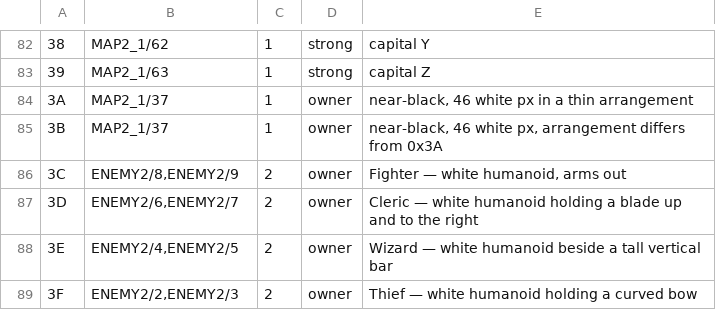
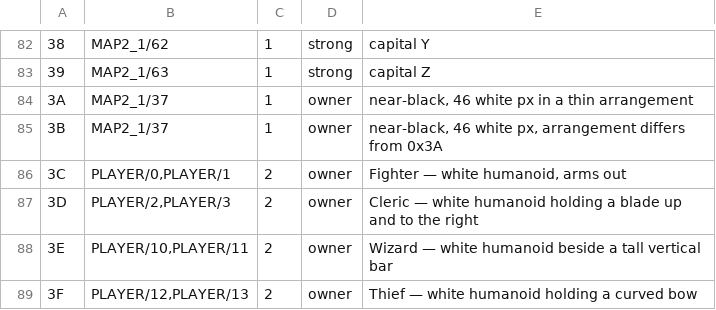
Before and after one commit to sloppy-seconds/ultima2-rebuild, a TSV file: disasm/fmtowns-crosswalk.tsv, drawn as a sheet; only a part is shown, gaps mark what is left out.

Commit message:
FM Towns: avatar art is PLAYER bank, not ENEMY2 creature frames
The status-panel avatar and the player's own map stamp both resolve through
art 60..63 (the player stamp shifted once). The owner mapping sent those to
ENEMY2/8,6,4,2 -- sparse combat sprites, 42% transparent, thin dithered
strokes. At 32x32 they fall apart into scattered pixels, which is what the
panel showed next to solid-filled terrain.

The disc carries a bank named PLAYER.TIF, and its tile 0 matches the FM Towns
panel avatar's pen profile to within 1.6% (the current tile is 18.1%). Tiles
are ordered by class in the engine's own order -- FIGHTER, CLERIC, WIZARD,
THIEF -- as animation pairs:

  3C FIGHTER  PLAYER/0,1     3E WIZARD  PLAYER/10,11
  3D CLERIC   PLAYER/2,3     3F THIEF   PLAYER/12,13

Pairs are kept, not collapsed to the first frame, so the pool stays at 80
tiles and the second frames remain available when animation exists.

Found by scoring every tile in every bank against the pen profile measured
from a screenshot of the original's own panel, after a runtime diagnostic
proved the engine was drawing the mapped tile faithfully -- i.e. the art was
wrong, not the blit.

```diff
--- a/disasm/fmtowns-crosswalk.tsv
+++ b/disasm/fmtowns-crosswalk.tsv
@@ -85,5 +85,5 @@
 3B	MAP2_1/37	1	owner	near-black, 46 white px, arrangement differs from 0x3A
-3C	ENEMY2/8,ENEMY2/9	2	owner	Fighter — white humanoid, arms out
-3D	ENEMY2/6,ENEMY2/7	2	owner	Cleric — white humanoid holding a blade up and to the right
-3E	ENEMY2/4,ENEMY2/5	2	owner	Wizard — white humanoid beside a tall vertical bar
-3F	ENEMY2/2,ENEMY2/3	2	owner	Thief — white humanoid holding a curved bow
+3C	PLAYER/0,PLAYER/1	2	owner	Fighter — white humanoid, arms out
+3D	PLAYER/2,PLAYER/3	2	owner	Cleric — white humanoid holding a blade up and to the right
+3E	PLAYER/10,PLAYER/11	2	owner	Wizard — white humanoid beside a tall vertical bar
+3F	PLAYER/12,PLAYER/13	2	owner	Thief — white humanoid holding a curved bow
```
Also changed, not shown: 2 other files.
